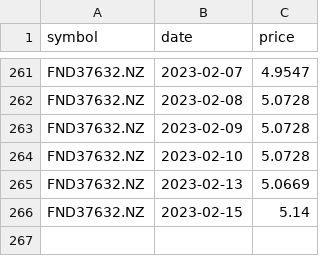
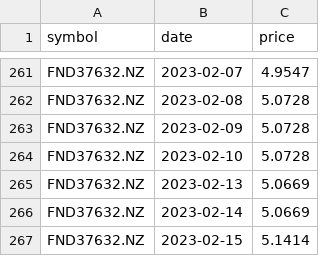
Before and after one commit to lihop/quotes, a CSV file: FND37632.NZ.csv, drawn as a sheet; only a part is shown, gaps mark what is left out.

```diff
--- a/FND37632.NZ.csv
+++ b/FND37632.NZ.csv
@@ -265,2 +265,3 @@ FND37632.NZ,2023-02-10,5.0728
 FND37632.NZ,2023-02-13,5.0669
-FND37632.NZ,2023-02-15,5.14
+FND37632.NZ,2023-02-14,5.0669
+FND37632.NZ,2023-02-15,5.1414
```
Also changed, not shown: FND20410.NZ.csv, FND79.NZ.csv, 10 other files.
